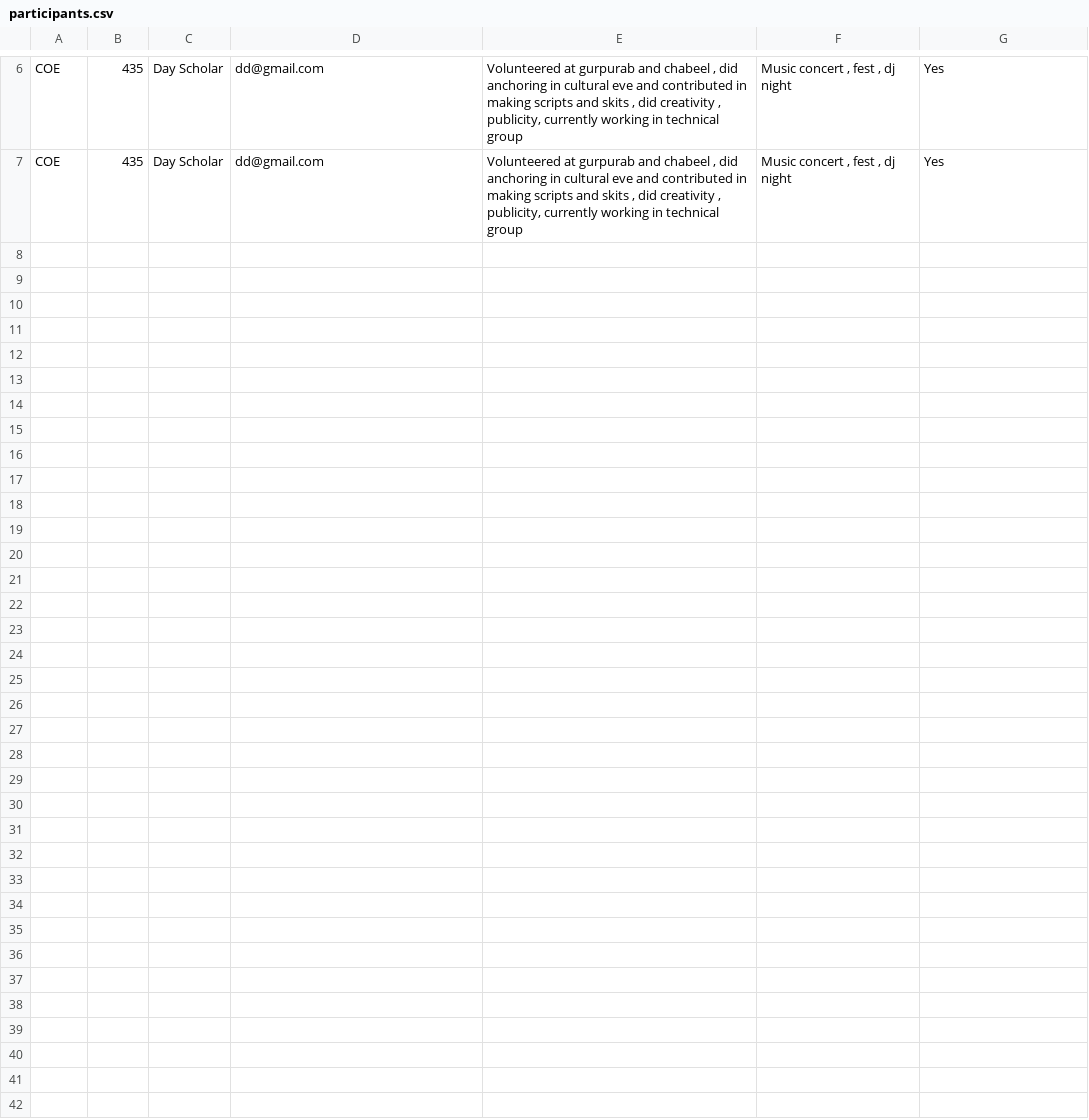
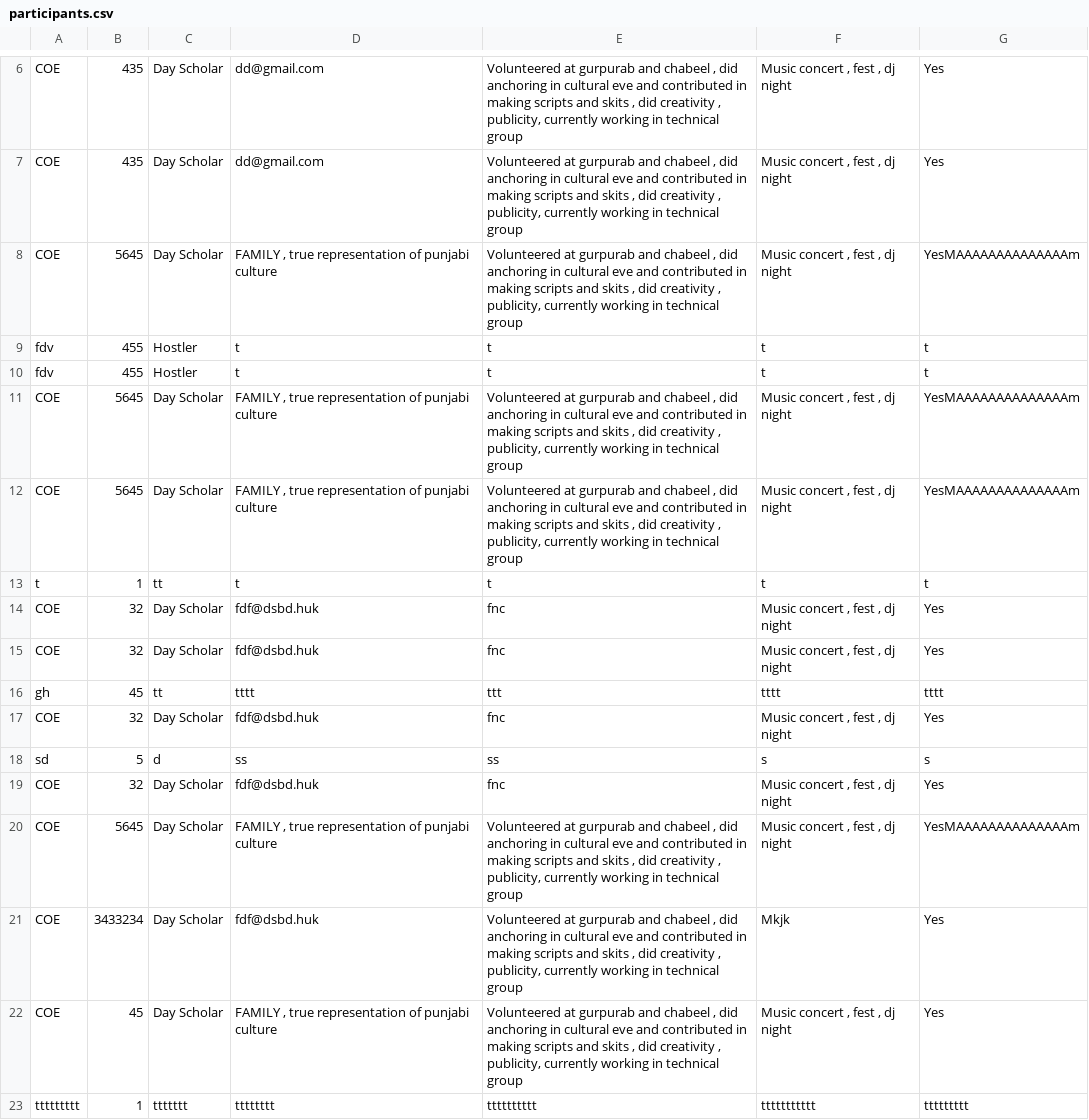
Before and after one commit to virsa-tiet/CORE_FORM23, a CSV file: participants.csv, drawn as a sheet; only a part is shown, gaps mark what is left out.

```diff
--- a/participants.csv
+++ b/participants.csv
@@ -7 +7,17 @@ COE,435,Day Scholar,dd@gmail.com,"Volunteered at gurpurab and chabeel , did anch
 COE,435,Day Scholar,dd@gmail.com,"Volunteered at gurpurab and chabeel , did anchoring in cultural eve and contributed in making scripts and skits , did creativity , publicity, currently working in technical group","Music concert , fest , dj night",Yes
+COE,5645,Day Scholar,"FAMILY , true representation of punjabi culture","Volunteered at gurpurab and chabeel , did anchoring in cultural eve and contributed in making scripts and skits , did creativity , publicity, currently working in technical group","Music concert , fest , dj night",YesMAAAAAAAAAAAAAAm
+fdv,455,Hostler,t,t,t,t
+fdv,455,Hostler,t,t,t,t
+COE,5645,Day Scholar,"FAMILY , true representation of punjabi culture","Volunteered at gurpurab and chabeel , did anchoring in cultural eve and contributed in making scripts and skits , did creativity , publicity, currently working in technical group","Music concert , fest , dj night",YesMAAAAAAAAAAAAAAm
+COE,5645,Day Scholar,"FAMILY , true representation of punjabi culture","Volunteered at gurpurab and chabeel , did anchoring in cultural eve and contributed in making scripts and skits , did creativity , publicity, currently working in technical group","Music concert , fest , dj night",YesMAAAAAAAAAAAAAAm
+t,1,tt,t,t,t,t
+COE,32,Day Scholar,fdf@dsbd.huk,fnc,"Music concert , fest , dj night",Yes
+COE,32,Day Scholar,fdf@dsbd.huk,fnc,"Music concert , fest , dj night",Yes
+gh,45,tt,tttt,ttt,tttt,tttt
+COE,32,Day Scholar,fdf@dsbd.huk,fnc,"Music concert , fest , dj night",Yes
+sd,5,d,ss,ss,s,s
+COE,32,Day Scholar,fdf@dsbd.huk,fnc,"Music concert , fest , dj night",Yes
+COE,5645,Day Scholar,"FAMILY , true representation of punjabi culture","Volunteered at gurpurab and chabeel , did anchoring in cultural eve and contributed in making scripts and skits , did creativity , publicity, currently working in technical group","Music concert , fest , dj night",YesMAAAAAAAAAAAAAAm
+COE,3433234,Day Scholar,fdf@dsbd.huk,"Volunteered at gurpurab and chabeel , did anchoring in cultural eve and contributed in making scripts and skits , did creativity , publicity, currently working in technical group",Mkjk,Yes
+COE,45,Day Scholar,"FAMILY , true representation of punjabi culture","Volunteered at gurpurab and chabeel , did anchoring in cultural eve and contributed in making scripts and skits , did creativity , publicity, currently working in technical group","Music concert , fest , dj night",Yes
+ttttttttt,1,ttttttt,tttttttt,tttttttttt,ttttttttttt,ttttttttt
```
Also changed, not shown: 3 other files.
